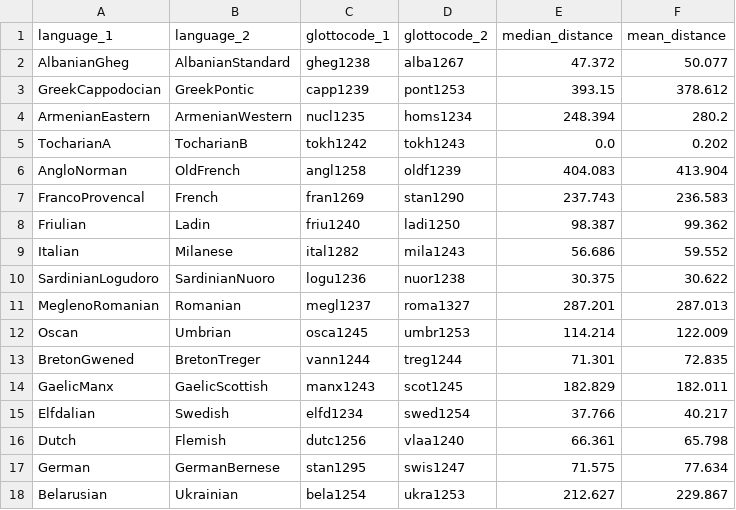
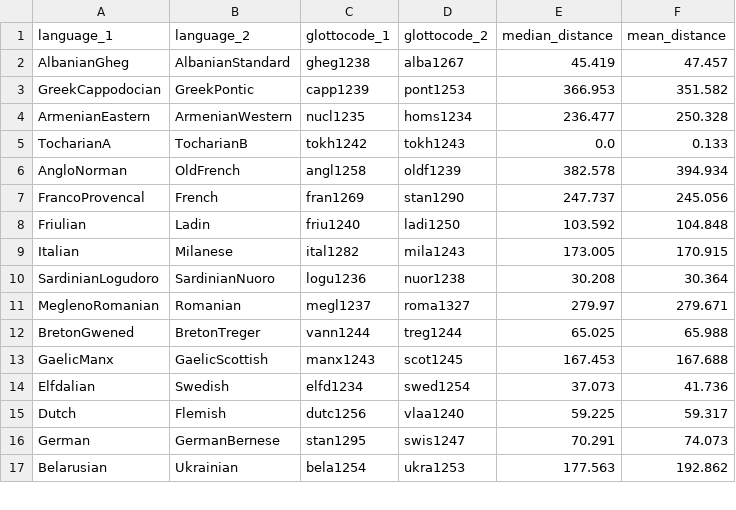
Before and after one commit to tomproberts/PunctuatedSchismo, a CSV file: data/predictors/contact/IndoEuropean.contact.500.csv, drawn as a sheet; only a part is shown; the diff covers the shown part only.

```diff
--- a/data/predictors/contact/IndoEuropean.contact.500.csv
+++ b/data/predictors/contact/IndoEuropean.contact.500.csv
@@ -1,18 +1,17 @@
 language_1,language_2,glottocode_1,glottocode_2,median_distance,mean_distance
-AlbanianGheg,AlbanianStandard,gheg1238,alba1267,47.372,50.077
-GreekCappodocian,GreekPontic,capp1239,pont1253,393.15,378.612
-ArmenianEastern,ArmenianWestern,nucl1235,homs1234,248.394,280.2
-TocharianA,TocharianB,tokh1242,tokh1243,0.0,0.202
-AngloNorman,OldFrench,angl1258,oldf1239,404.083,413.904
-FrancoProvencal,French,fran1269,stan1290,237.743,236.583
-Friulian,Ladin,friu1240,ladi1250,98.387,99.362
-Italian,Milanese,ital1282,mila1243,56.686,59.552
-SardinianLogudoro,SardinianNuoro,logu1236,nuor1238,30.375,30.622
-MeglenoRomanian,Romanian,megl1237,roma1327,287.201,287.013
-Oscan,Umbrian,osca1245,umbr1253,114.214,122.009
-BretonGwened,BretonTreger,vann1244,treg1244,71.301,72.835
-GaelicManx,GaelicScottish,manx1243,scot1245,182.829,182.011
-Elfdalian,Swedish,elfd1234,swed1254,37.766,40.217
-Dutch,Flemish,dutc1256,vlaa1240,66.361,65.798
-German,GermanBernese,stan1295,swis1247,71.575,77.634
-Belarusian,Ukrainian,bela1254,ukra1253,212.627,229.867
+AlbanianGheg,AlbanianStandard,gheg1238,alba1267,45.419,47.457
+GreekCappodocian,GreekPontic,capp1239,pont1253,366.953,351.582
+ArmenianEastern,ArmenianWestern,nucl1235,homs1234,236.477,250.328
+TocharianA,TocharianB,tokh1242,tokh1243,0.0,0.133
+AngloNorman,OldFrench,angl1258,oldf1239,382.578,394.934
+FrancoProvencal,French,fran1269,stan1290,247.737,245.056
+Friulian,Ladin,friu1240,ladi1250,103.592,104.848
+Italian,Milanese,ital1282,mila1243,173.005,170.915
+SardinianLogudoro,SardinianNuoro,logu1236,nuor1238,30.208,30.364
+MeglenoRomanian,Romanian,megl1237,roma1327,279.97,279.671
+BretonGwened,BretonTreger,vann1244,treg1244,65.025,65.988
+GaelicManx,GaelicScottish,manx1243,scot1245,167.453,167.688
+Elfdalian,Swedish,elfd1234,swed1254,37.073,41.736
+Dutch,Flemish,dutc1256,vlaa1240,59.225,59.317
+German,GermanBernese,stan1295,swis1247,70.291,74.073
+Belarusian,Ukrainian,bela1254,ukra1253,177.563,192.862
```
Also changed, not shown: 3 removed rows and 86 edited cells elsewhere in this file, data/predictors/contact/IndoEuropean.symmetric.50.csv, data/predictors/contact/PamaNyungan.contact.500.csv, 6 other files.
